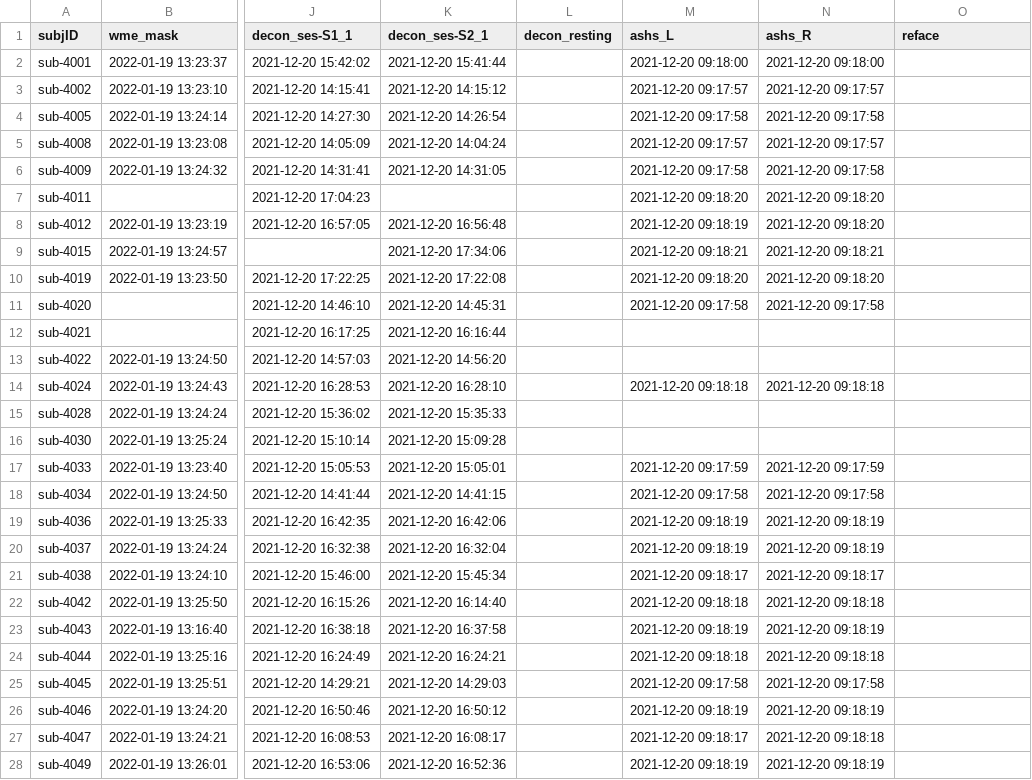
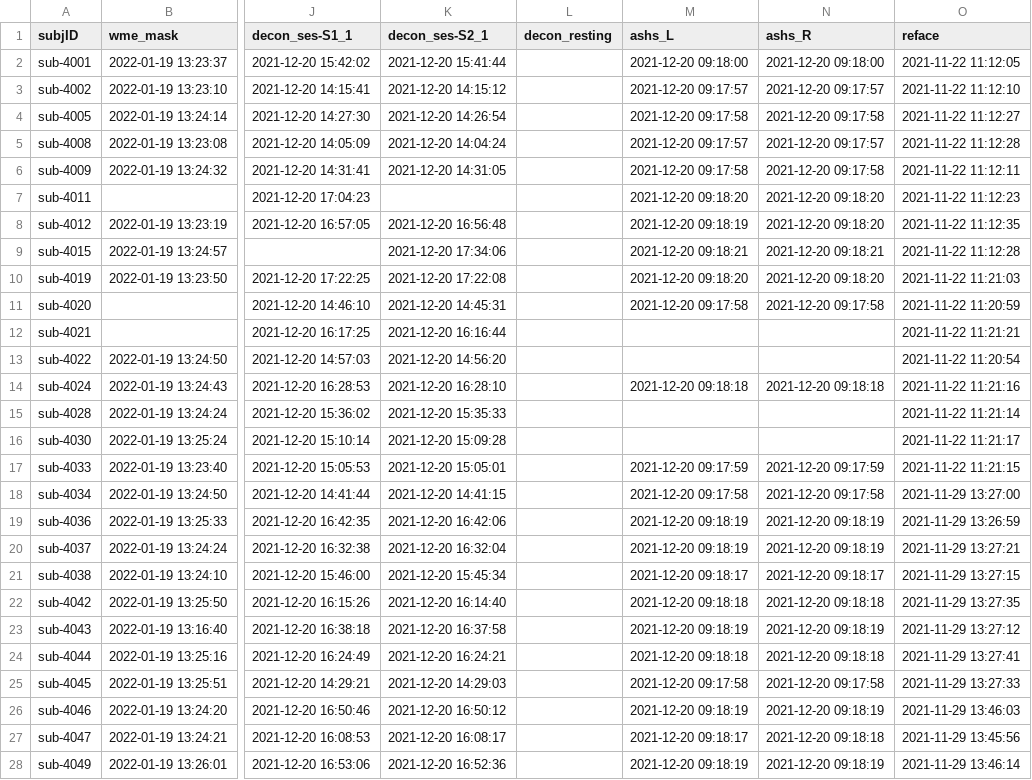
Before and after one commit to emu-project/func_processing, a TSV file: logs/completed_preprocessing.tsv, drawn as a sheet; only a part is shown, gaps mark what is left out; the diff covers the shown part only; the diff names each change by its address in the sheet, - before the commit and + after, or states it on an @@ line.

Commit message:
Updated completed_preprocess.tsv at 2022-02-17 09:13:31

```diff
--- a/logs/completed_preprocessing.tsv
+++ b/logs/completed_preprocessing.tsv
-O2 (reface): (empty)
+O2 (reface): 2021-11-22 11:12:05
-O3 (reface): (empty)
+O3 (reface): 2021-11-22 11:12:10
-O4 (reface): (empty)
+O4 (reface): 2021-11-22 11:12:27
-O5 (reface): (empty)
+O5 (reface): 2021-11-22 11:12:28
-O6 (reface): (empty)
+O6 (reface): 2021-11-22 11:12:11
-O7 (reface): (empty)
+O7 (reface): 2021-11-22 11:12:23
-O8 (reface): (empty)
+O8 (reface): 2021-11-22 11:12:35
-O9 (reface): (empty)
+O9 (reface): 2021-11-22 11:12:28
-O10 (reface): (empty)
+O10 (reface): 2021-11-22 11:21:03
-O11 (reface): (empty)
+O11 (reface): 2021-11-22 11:20:59
-O12 (reface): (empty)
+O12 (reface): 2021-11-22 11:21:21
-O13 (reface): (empty)
+O13 (reface): 2021-11-22 11:20:54
-O14 (reface): (empty)
+O14 (reface): 2021-11-22 11:21:16
-O15 (reface): (empty)
+O15 (reface): 2021-11-22 11:21:14
-O16 (reface): (empty)
+O16 (reface): 2021-11-22 11:21:17
-O17 (reface): (empty)
+O17 (reface): 2021-11-22 11:21:15
-O18 (reface): (empty)
+O18 (reface): 2021-11-29 13:27:00
-O19 (reface): (empty)
+O19 (reface): 2021-11-29 13:26:59
-O20 (reface): (empty)
+O20 (reface): 2021-11-29 13:27:21
-O21 (reface): (empty)
+O21 (reface): 2021-11-29 13:27:15
-O22 (reface): (empty)
+O22 (reface): 2021-11-29 13:27:35
-O23 (reface): (empty)
+O23 (reface): 2021-11-29 13:27:12
-O24 (reface): (empty)
+O24 (reface): 2021-11-29 13:27:41
-O25 (reface): (empty)
+O25 (reface): 2021-11-29 13:27:33
-O26 (reface): (empty)
+O26 (reface): 2021-11-29 13:46:03
-O27 (reface): (empty)
+O27 (reface): 2021-11-29 13:45:56
-O28 (reface): (empty)
+O28 (reface): 2021-11-29 13:46:14
```
Also changed, not shown: 87 edited cells elsewhere in this file.
